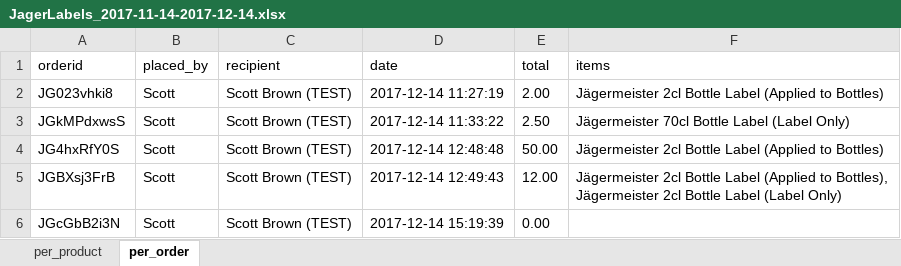
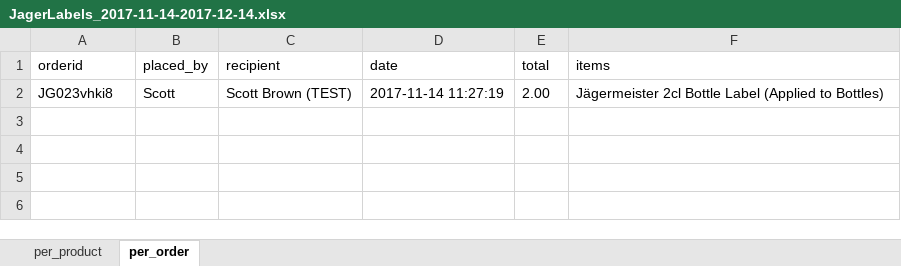
Before and after one commit to scott-lsi/gatewaymultisales-lsi, an Excel workbook: storage/exports/JagerLabels_2017-11-14-2017-12-14.xlsx, sheet per_order, drawn as a sheet; values as stored, in another font and other column widths than the file's, no borders; the diff names each change by its address in the sheet, - before the commit and + after, or states it on an @@ line.

Commit message:
exporting 1 month's orders
changed the order query on the exporter

```diff
--- a/storage/exports/JagerLabels_2017-11-14-2017-12-14.xlsx (sheet per_order)
+++ b/storage/exports/JagerLabels_2017-11-14-2017-12-14.xlsx (sheet per_order)
-D2 (date): 2017-12-14 11:27:19
+D2 (date): 2017-11-14 11:27:19
-row 3: JGkMPdxwsS | Scott | Scott Brown (TEST) | 2017-12-14 11:33:22 | 2.50 | Jägermeister 70cl Bottle Label (Label Only)
-row 4: JG4hxRfY0S | Scott | Scott Brown (TEST) | 2017-12-14 12:48:48 | 50.00 | Jägermeister 2cl Bottle Label (Applied to Bottles)
-row 5: JGBXsj3FrB | Scott | Scott Brown (TEST) | 2017-12-14 12:49:43 | 12.00 | Jägermeister 2cl Bottle Label (Applied to Bottles), Jägermeister 2cl Bottle Label (Label Only)
-row 6: JGcGbB2i3N | Scott | Scott Brown (TEST) | 2017-12-14 15:19:39 | 0.00
```
Also changed, not shown: sheet per_product, 1 other file.
